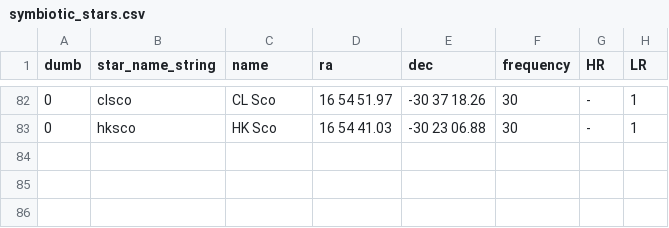
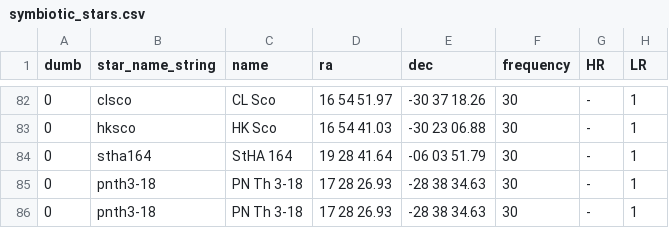
Before and after one commit to aras-database/database, a CSV file: data/symbiotic_stars.csv, drawn as a sheet; only a part is shown, gaps mark what is left out.

```diff
--- a/data/symbiotic_stars.csv
+++ b/data/symbiotic_stars.csv
@@ -83 +83,4 @@ dumb;star_name_string;name;ra;dec;frequency;HR;LR
 0;hksco;HK Sco;16 54 41.03;-30 23 06.88;30;-;1
+0;stha164;StHA 164;19 28 41.64;-06 03 51.79;30;-;1
+0;pnth3-18;PN Th 3-18;17 28 26.93;-28 38 34.63;30;-;1
+0;pnth3-18;PN Th 3-18;17 28 26.93;-28 38 34.63;30;-;1
```
Also changed, not shown: data/objects.csv, 21 other files.
